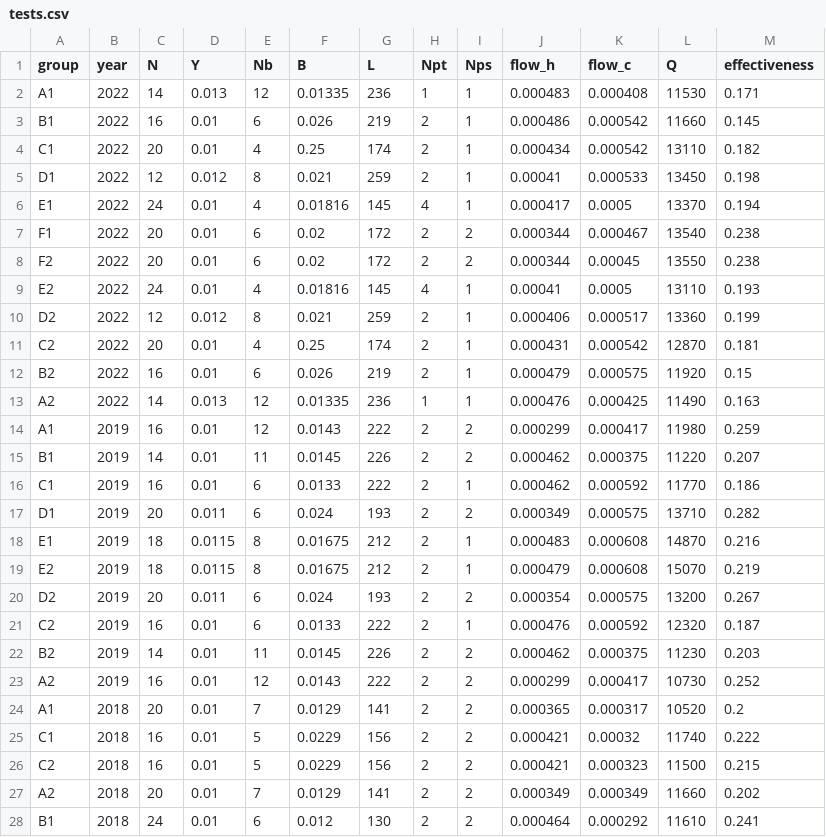
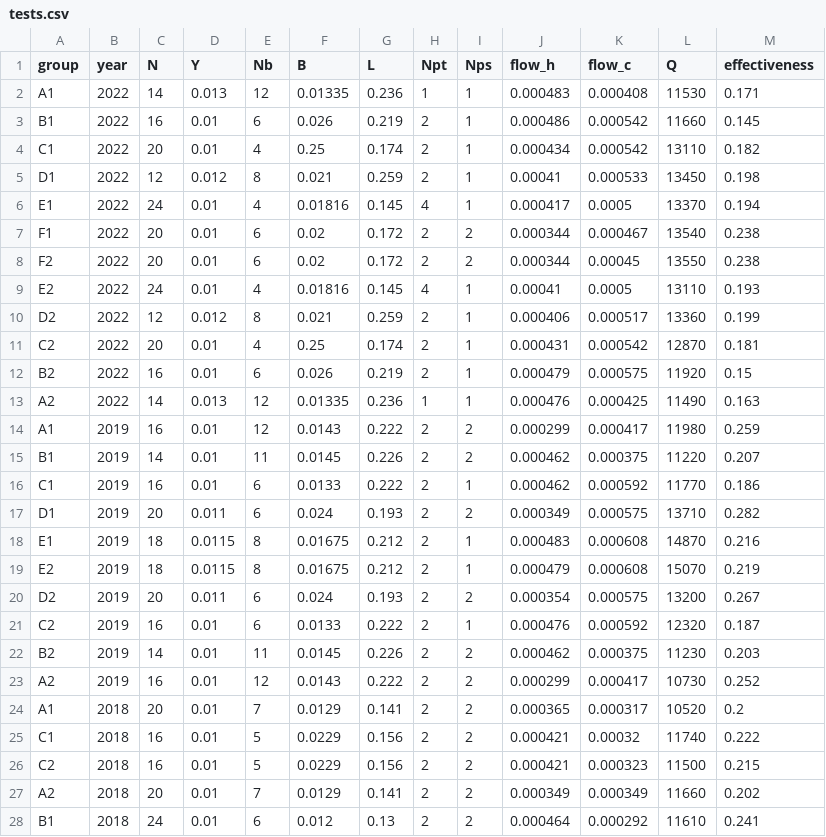
Before and after one commit to hf360F/GA3, a CSV file: data/tests.csv, drawn as a sheet.

Commit message:
program for checking historical data against calculations

```diff
--- a/data/tests.csv
+++ b/data/tests.csv
@@ -1,28 +1,28 @@
 group,year,N,Y,Nb,B,L,Npt,Nps,flow_h,flow_c,Q,effectiveness
-A1,2022,14,0.013,12,0.01335,236,1,1,0.000483,0.000408,11530,0.171
-B1,2022,16,0.01,6,0.026,219,2,1,0.000486,0.000542,11660,0.145
-C1,2022,20,0.01,4,0.25,174,2,1,0.000434,0.000542,13110,0.182
-D1,2022,12,0.012,8,0.021,259,2,1,0.00041,0.000533,13450,0.198
-E1,2022,24,0.01,4,0.01816,145,4,1,0.000417,0.0005,13370,0.194
-F1,2022,20,0.01,6,0.02,172,2,2,0.000344,0.000467,13540,0.238
-F2,2022,20,0.01,6,0.02,172,2,2,0.000344,0.00045,13550,0.238
-E2,2022,24,0.01,4,0.01816,145,4,1,0.00041,0.0005,13110,0.193
-D2,2022,12,0.012,8,0.021,259,2,1,0.000406,0.000517,13360,0.199
-C2,2022,20,0.01,4,0.25,174,2,1,0.000431,0.000542,12870,0.181
-B2,2022,16,0.01,6,0.026,219,2,1,0.000479,0.000575,11920,0.15
-A2,2022,14,0.013,12,0.01335,236,1,1,0.000476,0.000425,11490,0.163
-A1,2019,16,0.01,12,0.0143,222,2,2,0.000299,0.000417,11980,0.259
-B1,2019,14,0.01,11,0.0145,226,2,2,0.000462,0.000375,11220,0.207
-C1,2019,16,0.01,6,0.0133,222,2,1,0.000462,0.000592,11770,0.186
-D1,2019,20,0.011,6,0.024,193,2,2,0.000349,0.000575,13710,0.282
-E1,2019,18,0.0115,8,0.01675,212,2,1,0.000483,0.000608,14870,0.216
-E2,2019,18,0.0115,8,0.01675,212,2,1,0.000479,0.000608,15070,0.219
-D2,2019,20,0.011,6,0.024,193,2,2,0.000354,0.000575,13200,0.267
-C2,2019,16,0.01,6,0.0133,222,2,1,0.000476,0.000592,12320,0.187
-B2,2019,14,0.01,11,0.0145,226,2,2,0.000462,0.000375,11230,0.203
-A2,2019,16,0.01,12,0.0143,222,2,2,0.000299,0.000417,10730,0.252
-A1,2018,20,0.01,7,0.0129,141,2,2,0.000365,0.000317,10520,0.2
-C1,2018,16,0.01,5,0.0229,156,2,2,0.000421,0.00032,11740,0.222
-C2,2018,16,0.01,5,0.0229,156,2,2,0.000421,0.000323,11500,0.215
-A2,2018,20,0.01,7,0.0129,141,2,2,0.000349,0.000349,11660,0.202
-B1,2018,24,0.01,6,0.012,130,2,2,0.000464,0.000292,11610,0.241
+A1,2022,14,0.013,12,0.01335,0.236,1,1,0.000483,0.000408,11530,0.171
+B1,2022,16,0.01,6,0.026,0.219,2,1,0.000486,0.000542,11660,0.145
+C1,2022,20,0.01,4,0.25,0.174,2,1,0.000434,0.000542,13110,0.182
+D1,2022,12,0.012,8,0.021,0.259,2,1,0.00041,0.000533,13450,0.198
+E1,2022,24,0.01,4,0.01816,0.145,4,1,0.000417,0.0005,13370,0.194
+F1,2022,20,0.01,6,0.02,0.172,2,2,0.000344,0.000467,13540,0.238
+F2,2022,20,0.01,6,0.02,0.172,2,2,0.000344,0.00045,13550,0.238
+E2,2022,24,0.01,4,0.01816,0.145,4,1,0.00041,0.0005,13110,0.193
+D2,2022,12,0.012,8,0.021,0.259,2,1,0.000406,0.000517,13360,0.199
+C2,2022,20,0.01,4,0.25,0.174,2,1,0.000431,0.000542,12870,0.181
+B2,2022,16,0.01,6,0.026,0.219,2,1,0.000479,0.000575,11920,0.15
+A2,2022,14,0.013,12,0.01335,0.236,1,1,0.000476,0.000425,11490,0.163
+A1,2019,16,0.01,12,0.0143,0.222,2,2,0.000299,0.000417,11980,0.259
+B1,2019,14,0.01,11,0.0145,0.226,2,2,0.000462,0.000375,11220,0.207
+C1,2019,16,0.01,6,0.0133,0.222,2,1,0.000462,0.000592,11770,0.186
+D1,2019,20,0.011,6,0.024,0.193,2,2,0.000349,0.000575,13710,0.282
+E1,2019,18,0.0115,8,0.01675,0.212,2,1,0.000483,0.000608,14870,0.216
+E2,2019,18,0.0115,8,0.01675,0.212,2,1,0.000479,0.000608,15070,0.219
+D2,2019,20,0.011,6,0.024,0.193,2,2,0.000354,0.000575,13200,0.267
+C2,2019,16,0.01,6,0.0133,0.222,2,1,0.000476,0.000592,12320,0.187
+B2,2019,14,0.01,11,0.0145,0.226,2,2,0.000462,0.000375,11230,0.203
+A2,2019,16,0.01,12,0.0143,0.222,2,2,0.000299,0.000417,10730,0.252
+A1,2018,20,0.01,7,0.0129,0.141,2,2,0.000365,0.000317,10520,0.2
+C1,2018,16,0.01,5,0.0229,0.156,2,2,0.000421,0.00032,11740,0.222
+C2,2018,16,0.01,5,0.0229,0.156,2,2,0.000421,0.000323,11500,0.215
+A2,2018,20,0.01,7,0.0129,0.141,2,2,0.000349,0.000349,11660,0.202
+B1,2018,24,0.01,6,0.012,0.13,2,2,0.000464,0.000292,11610,0.241
```
Also changed, not shown: 2 other files.
